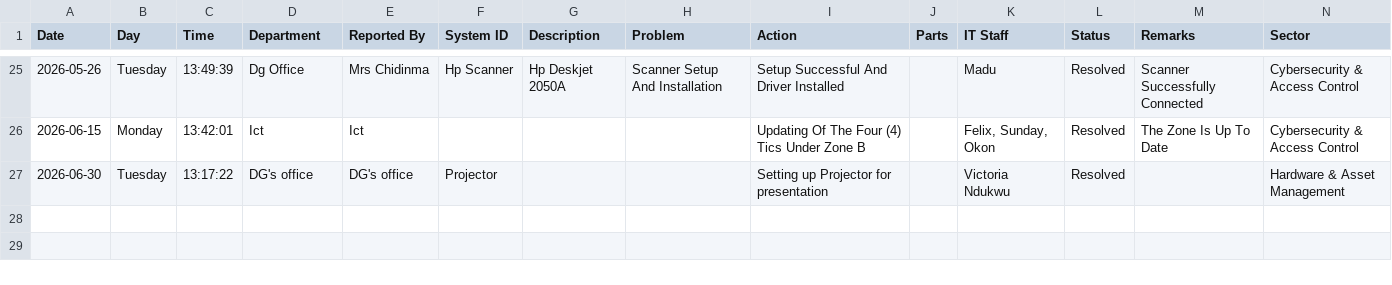
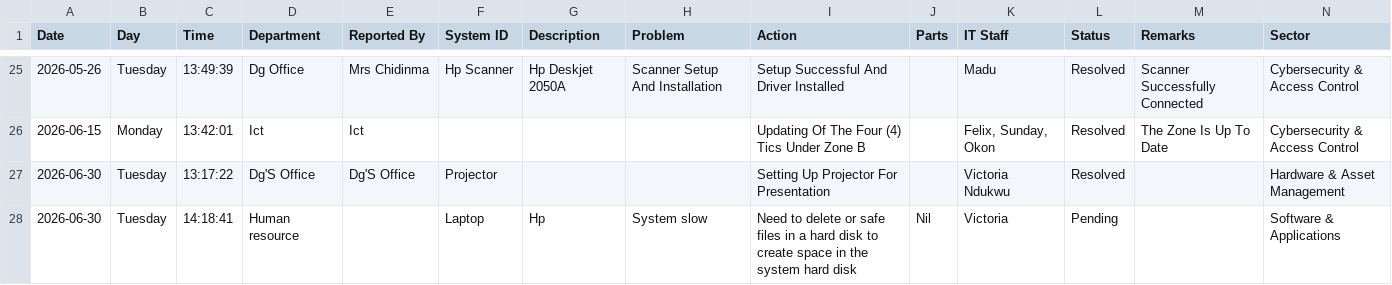
Before and after one commit to motechbello1/ICT-Report-Portal, a CSV file: ict_master_log.csv, drawn as a sheet; only a part is shown, gaps mark what is left out.

Commit message:
Auto-sync ict_master_log.csv

```diff
--- a/ict_master_log.csv
+++ b/ict_master_log.csv
@@ -26,2 +26,3 @@ Date,Day,Time,Department,Reported By,System ID,Description,Problem,Action,Parts,
 2026-06-15,Monday,13:42:01,Ict,Ict,,,,Updating Of The Four (4) Tics Under Zone B,,"Felix, Sunday, Okon",Resolved,The Zone Is Up To Date,Cybersecurity & Access Control
-2026-06-30,Tuesday,13:17:22,DG's office ,DG's office ,Projector,,,Setting up Projector for presentation ,,Victoria Ndukwu,Resolved,,Hardware & Asset Management
+2026-06-30,Tuesday,13:17:22,Dg'S Office,Dg'S Office,Projector,,,Setting Up Projector For Presentation,,Victoria Ndukwu,Resolved,,Hardware & Asset Management
+2026-06-30,Tuesday,14:18:41,Human resource ,,Laptop ,Hp,System slow ,Need to delete or safe files in a hard disk to create space in the system hard disk ,Nil,Victoria ,Pending,,Software & Applications
```
